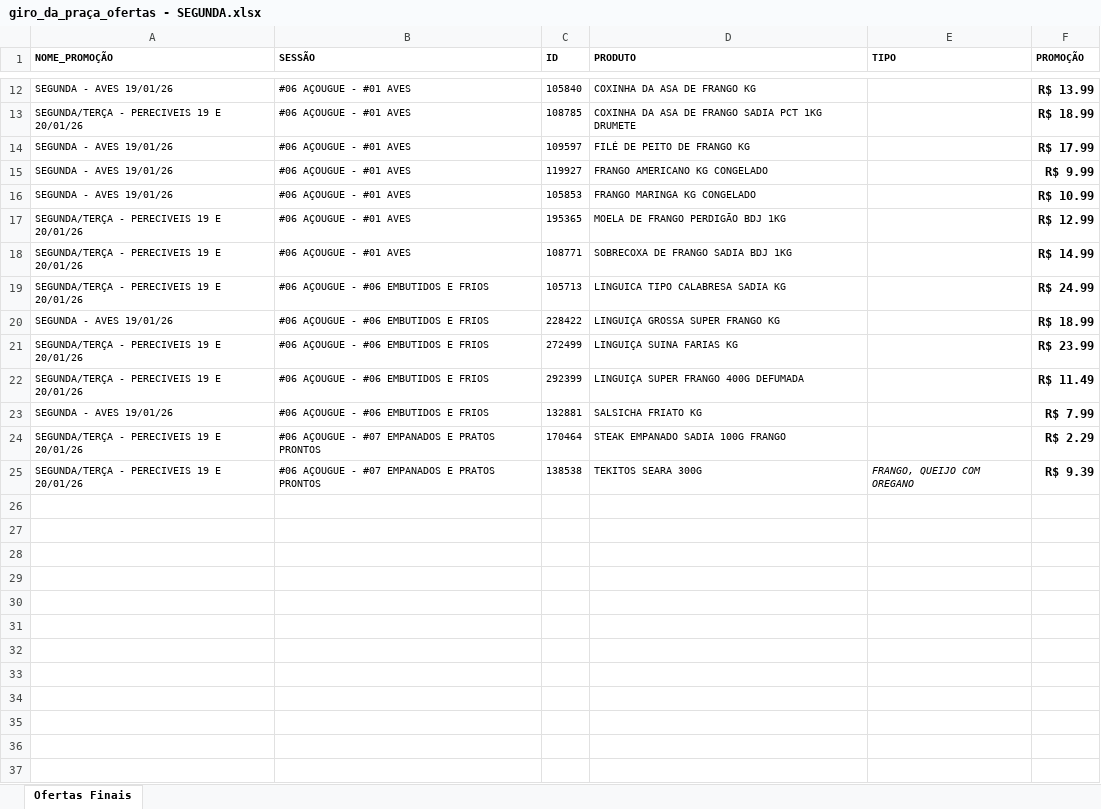
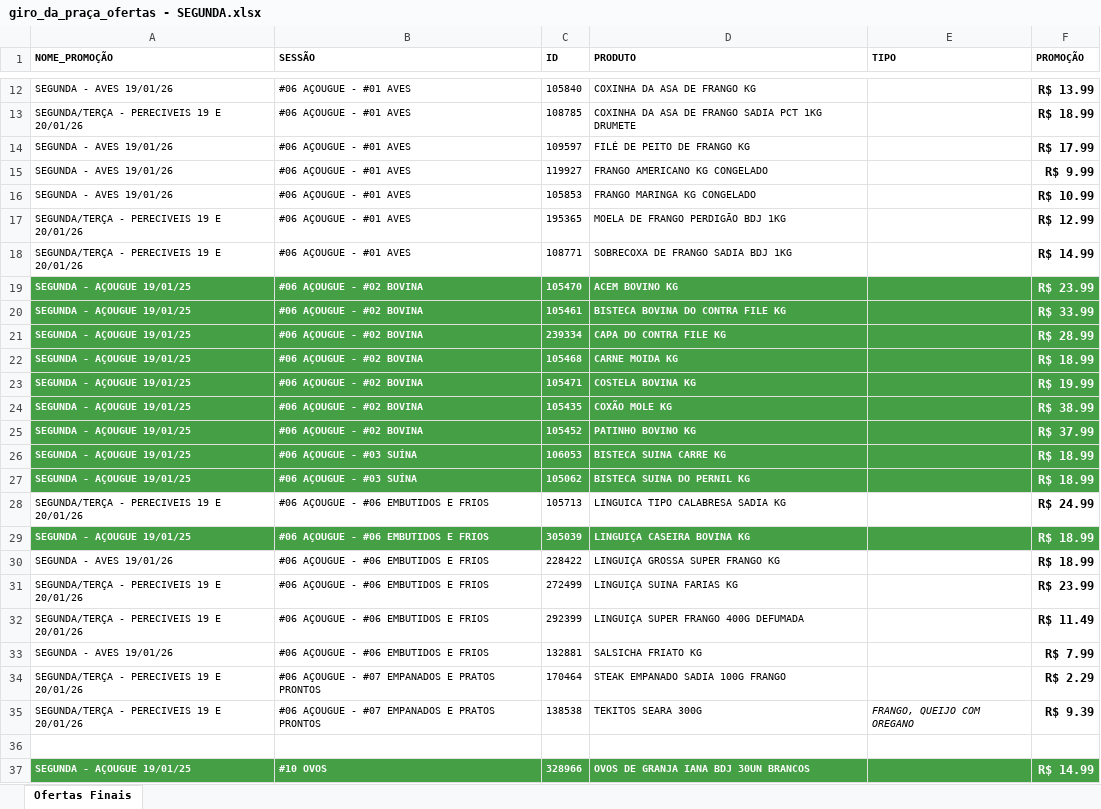
Before and after one commit to geisson/automacao_giro_ofertas, an Excel workbook: giro_da_praça_ofertas - SEGUNDA.xlsx, sheet Ofertas Finais, drawn as a sheet; only a part is shown, gaps mark what is left out; values as stored, in another font and other column widths than the file's, no borders; the diff names each change by its address in the sheet, - before the commit and + after, or states it on an @@ line.

```diff
--- a/giro_da_praça_ofertas - SEGUNDA.xlsx (sheet Ofertas Finais)
+++ b/giro_da_praça_ofertas - SEGUNDA.xlsx (sheet Ofertas Finais)
+row 19: SEGUNDA - AÇOUGUE 19/01/25 | #06 AÇOUGUE - #02 BOVINA | 105470 | ACEM BOVINO KG |  | R$ 23.99
+row 20: SEGUNDA - AÇOUGUE 19/01/25 | #06 AÇOUGUE - #02 BOVINA | 105461 | BISTECA BOVINA DO CONTRA FILE KG |  | R$ 33.99
+row 21: SEGUNDA - AÇOUGUE 19/01/25 | #06 AÇOUGUE - #02 BOVINA | 239334 | CAPA DO CONTRA FILE KG |  | R$ 28.99
+row 22: SEGUNDA - AÇOUGUE 19/01/25 | #06 AÇOUGUE - #02 BOVINA | 105468 | CARNE MOIDA KG |  | R$ 18.99
+row 23: SEGUNDA - AÇOUGUE 19/01/25 | #06 AÇOUGUE - #02 BOVINA | 105471 | COSTELA BOVINA KG |  | R$ 19.99
+row 24: SEGUNDA - AÇOUGUE 19/01/25 | #06 AÇOUGUE - #02 BOVINA | 105435 | COXÃO MOLE KG |  | R$ 38.99
+row 25: SEGUNDA - AÇOUGUE 19/01/25 | #06 AÇOUGUE - #02 BOVINA | 105452 | PATINHO BOVINO KG |  | R$ 37.99
+row 26: SEGUNDA - AÇOUGUE 19/01/25 | #06 AÇOUGUE - #03 SUÍNA | 106053 | BISTECA SUINA CARRE KG |  | R$ 18.99
+row 27: SEGUNDA - AÇOUGUE 19/01/25 | #06 AÇOUGUE - #03 SUÍNA | 105062 | BISTECA SUINA DO PERNIL KG |  | R$ 18.99
+row 29: SEGUNDA - AÇOUGUE 19/01/25 | #06 AÇOUGUE - #06 EMBUTIDOS E FRIOS | 305039 | LINGUIÇA CASEIRA BOVINA KG |  | R$ 18.99
+row 36: (empty)
+row 37: SEGUNDA - AÇOUGUE 19/01/25 | #10 OVOS | 328966 | OVOS DE GRANJA IANA BDJ 30UN BRANCOS |  | R$ 14.99
```
Also changed, not shown: produtos_cadastrados.xlsx, 4 other files.
